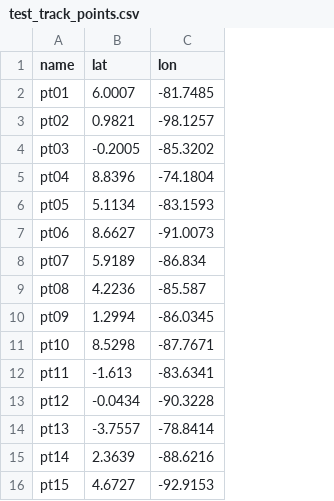
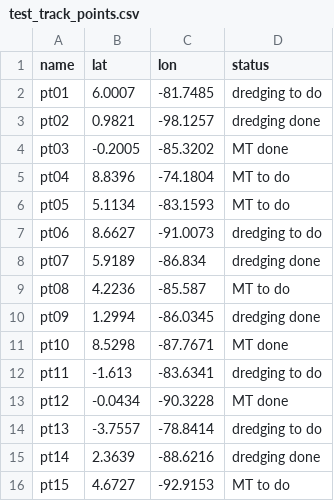
Before and after one commit to vaturino/galapagos-mt-cruise-geophysics, a CSV file: Viewer3D/test_track_points.csv, drawn as a sheet; the diff names each change by its address in the sheet, - before the commit and + after, or states it on an @@ line.

```diff
--- a/Viewer3D/test_track_points.csv
+++ b/Viewer3D/test_track_points.csv
+column D (status), rows 2-16: dredging to do | dredging done | MT done | MT to do | MT to do | dredging to do | dredging done | MT to do | dredging done | MT done | dredging to do | MT done | dredging to do | dredging done | MT to do
```
Also changed, not shown: 9 other files.
